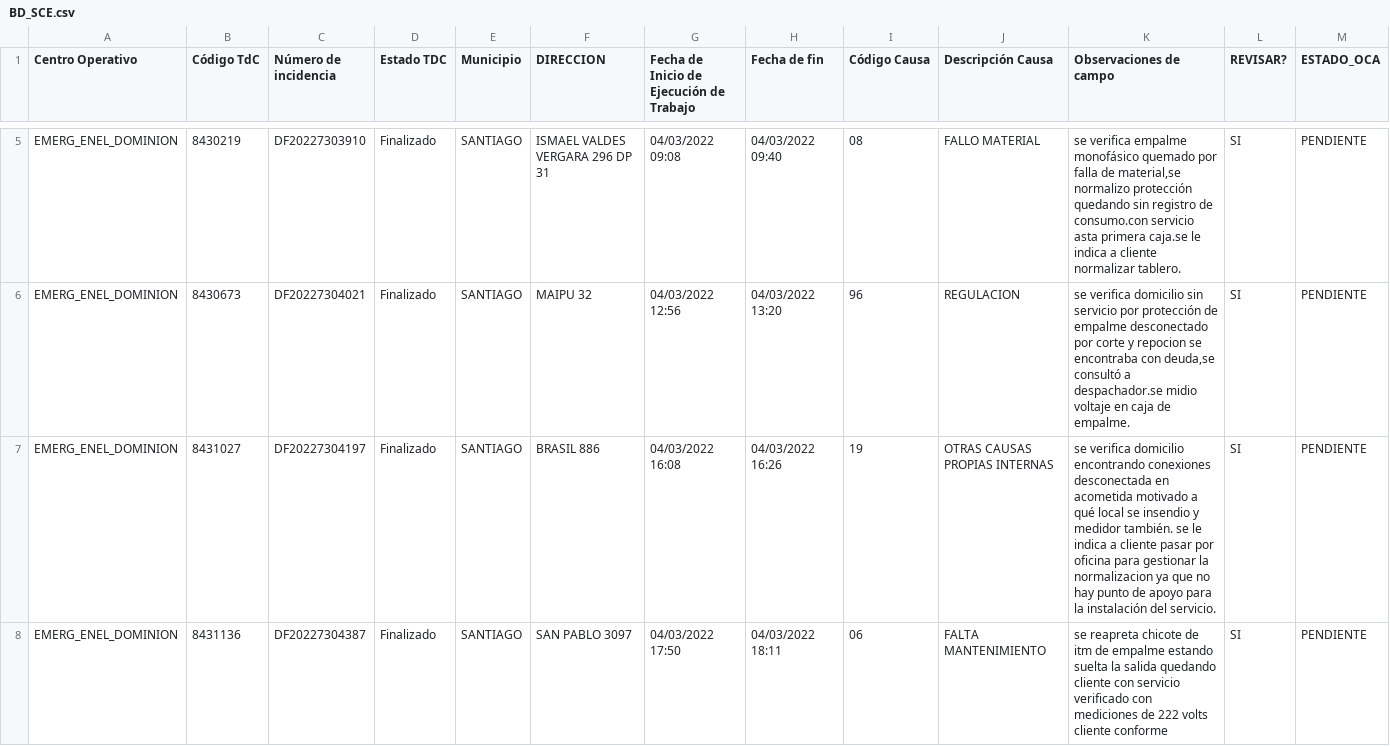
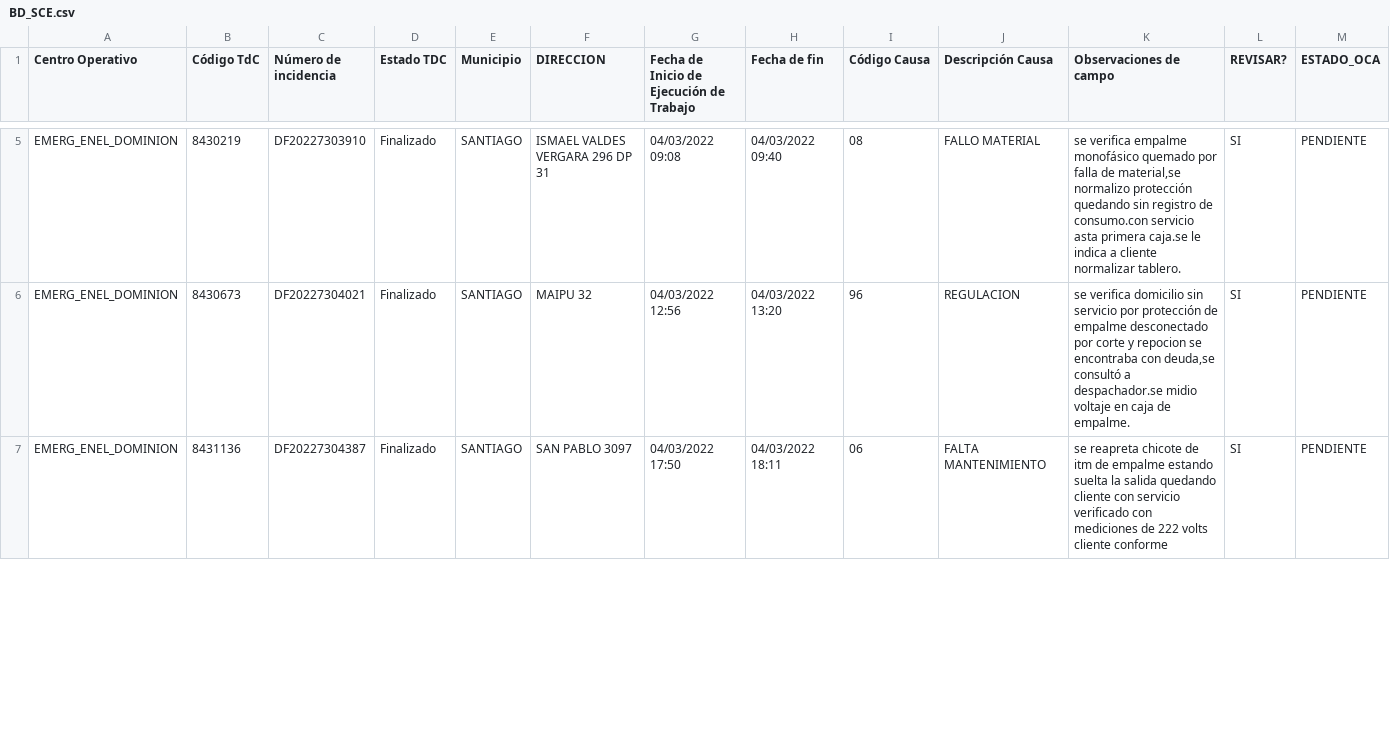
Before and after one commit to Unzzui/sce-asignaciones, a CSV file: BD_SCE.csv, drawn as a sheet; only a part is shown, gaps mark what is left out; rows hold the shown columns only; the diff covers the shown part only; the diff names each change by its address in the sheet, - before the commit and + after, or states it on an @@ line.

Commit message:
Add files via upload

```diff
--- a/BD_SCE.csv
+++ b/BD_SCE.csv
-row 7: EMERG_ENEL_DOMINION | 8431027 | DF20227304197 | Finalizado | SANTIAGO | BRASIL 886 | 04/03/2022 16:08 | 04/03/2022 16:26 | 19 | OTRAS CAUSAS PROPIAS INTERNAS | se verifica domicilio encontrando conexiones desconectada en acometida motivado a qué local se insendio y medidor también. se le indica a cliente pasar por oficina para gestionar la normalizacion ya que no hay punto de apoyo para la instalación del servicio. | SI | PENDIENTE
```
Also changed, not shown: 6 edited cells elsewhere in this file.
